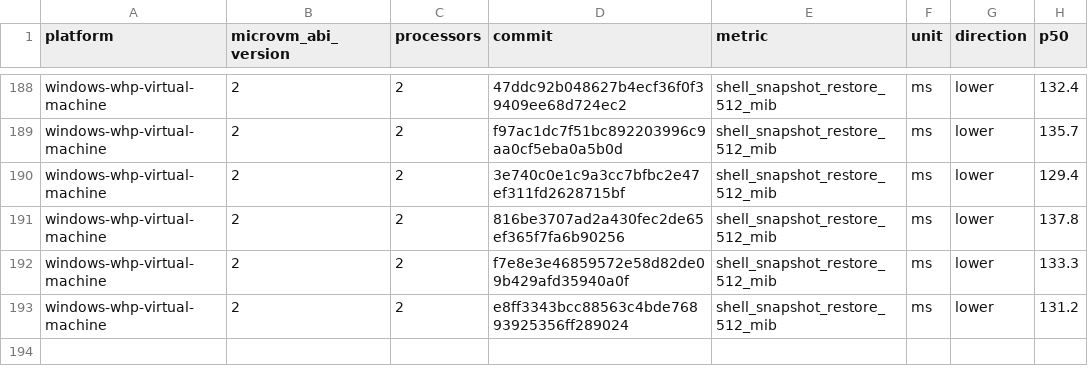
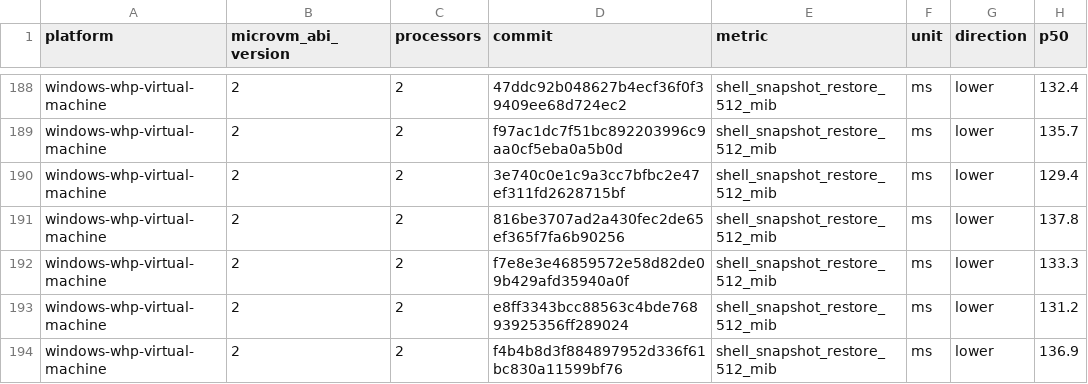
Before and after one commit to 56steve/nvx, a CSV file: data/windows-whp-virtual-machine-microvm-v2-2vcpu.csv, drawn as a sheet; only a part is shown, gaps mark what is left out.

```diff
--- a/data/windows-whp-virtual-machine-microvm-v2-2vcpu.csv
+++ b/data/windows-whp-virtual-machine-microvm-v2-2vcpu.csv
@@ -193 +193,2 @@ windows-whp-virtual-machine,2,2,f7e8e3e46859572e58d82de09b429afd35940a0f,shell_s
 windows-whp-virtual-machine,2,2,e8ff3343bcc88563c4bde76893925356ff289024,shell_snapshot_restore_512_mib,ms,lower,131.2
+windows-whp-virtual-machine,2,2,f4b4b8d3f884897952d336f61bc830a11599bf76,shell_snapshot_restore_512_mib,ms,lower,136.9
```
Also changed, not shown: data/linux-kvm-virtual-machine-microvm-v2-1vcpu.csv, data/linux-mshv-virtual-machine-microvm-v2-1vcpu.csv, 9 other files.
